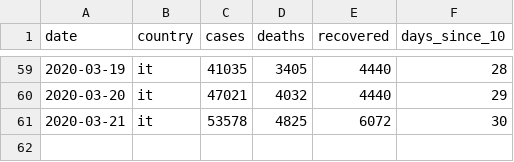
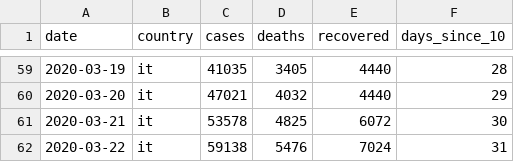
Before and after one commit to libreai/covid-19, a CSV file: _notebooks/data/it-covid19-ts.csv, drawn as a sheet; only a part is shown, gaps mark what is left out.

```diff
--- a/_notebooks/data/it-covid19-ts.csv
+++ b/_notebooks/data/it-covid19-ts.csv
@@ -61 +61,2 @@ date,country,cases,deaths,recovered,days_since_10
 2020-03-21,it,53578,4825,6072,30
+2020-03-22,it,59138,5476,7024,31
```
Also changed, not shown: _notebooks/data/es-covid19-ts.csv, _notebooks/data/ie-covid19-ts.csv, 2 other files.
